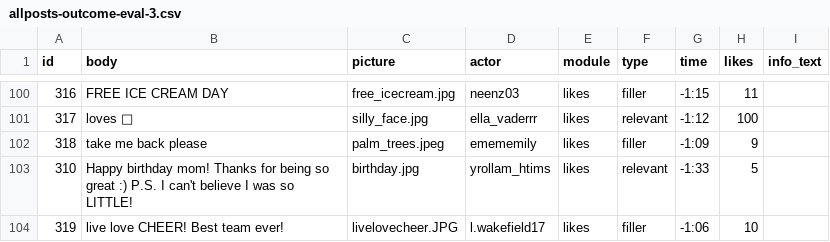
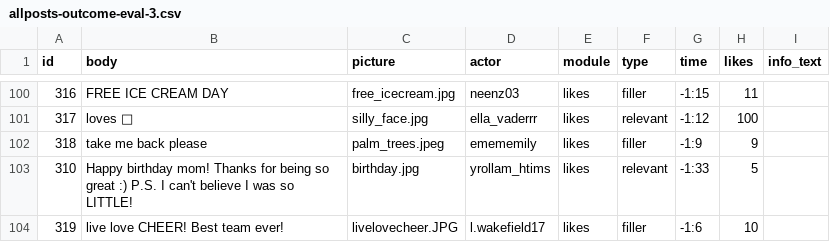
Before and after one commit to social-media-testdrive/truman_testdrive, a CSV file: input/allposts-outcome-eval-3.csv, drawn as a sheet; only a part is shown, gaps mark what is left out; the diff covers the shown part only.

```diff
--- a/input/allposts-outcome-eval-3.csv
+++ b/input/allposts-outcome-eval-3.csv
@@ -101,4 +101,4 @@ id,body,picture,actor,module,type,time,likes,info_text
 317,loves 💞,silly_face.jpg,ella_vaderrr,likes,relevant,-1:12,100,
-318,take me back please,palm_trees.jpeg,emememily,likes,filler,-1:09,9,
+318,take me back please,palm_trees.jpeg,emememily,likes,filler,-1:9,9,
 310,Happy birthday mom! Thanks for being so great :) P.S. I can't believe I was so LITTLE!,birthday.jpg,yrollam_htims,likes,relevant,-1:33,5,
-319,live love CHEER! Best team ever!,livelovecheer.JPG,l.wakefield17,likes,filler,-1:06,10,
+319,live love CHEER! Best team ever!,livelovecheer.JPG,l.wakefield17,likes,filler,-1:6,10,
```
Also changed, not shown: 25 edited cells elsewhere in this file, input/allreplies-outcome-eval-3.csv, 26 other files.
